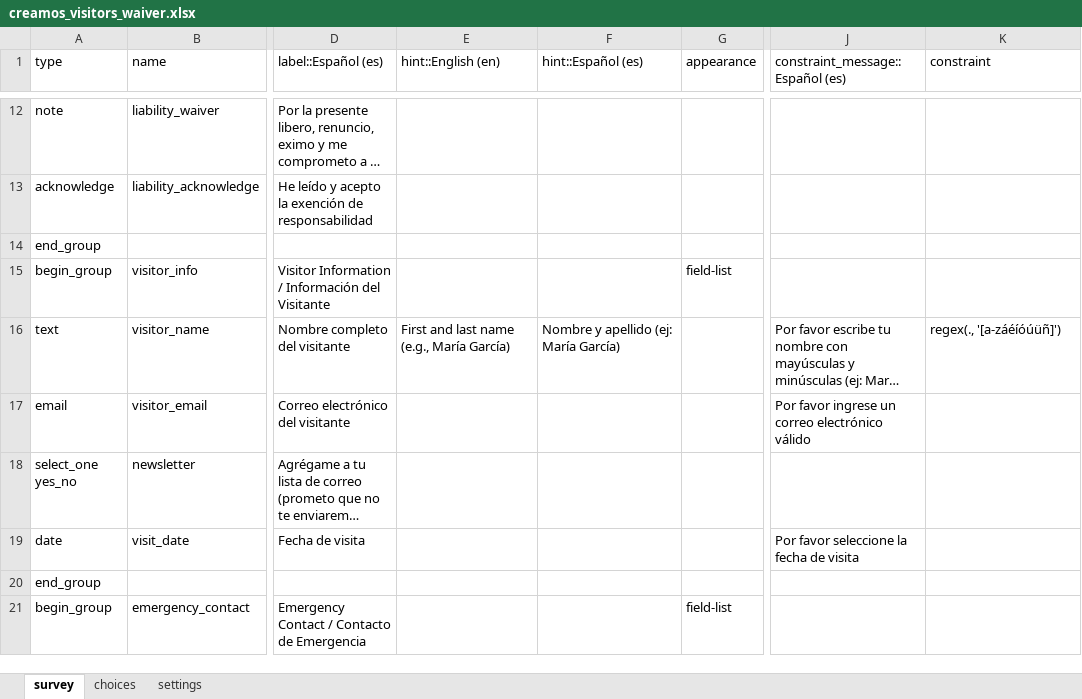
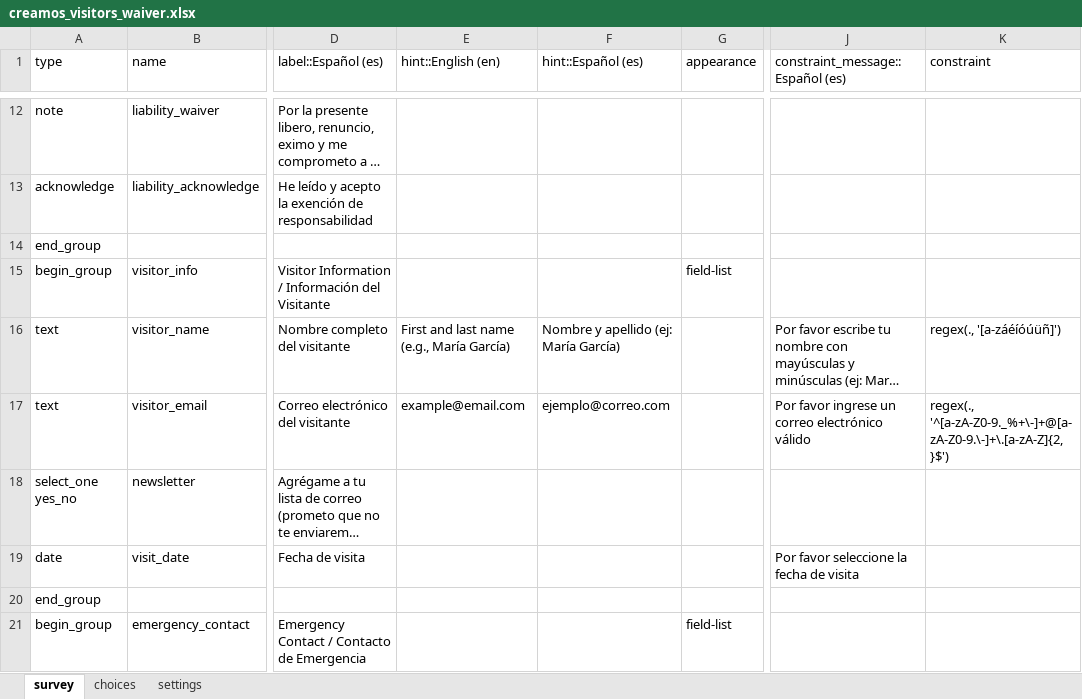
Before and after one commit to adrian-9856/proyecto-formulario-de-ingresos, an Excel workbook: creamos_visitors_waiver.xlsx, sheet survey, drawn as a sheet; only a part is shown, gaps mark what is left out; long unchanged cells end in …; values as stored, in another font and other column widths than the file's, no borders; the diff names each change by its address in the sheet, - before the commit and + after, or states it on an @@ line.

```diff
--- a/creamos_visitors_waiver.xlsx (sheet survey)
+++ b/creamos_visitors_waiver.xlsx (sheet survey)
-A17 (type): email
+A17 (type): text
-E17 (hint::English (en)): (empty)
+E17 (hint::English (en)): example@email.com
-F17 (hint::Español (es)): (empty)
+F17 (hint::Español (es)): ejemplo@correo.com
-K17 (constraint): (empty)
+K17 (constraint): regex(., '^[a-zA-Z0-9._%+\-]+@[a-zA-Z0-9.\-]+\.[a-zA-Z]{2,}$')
```
